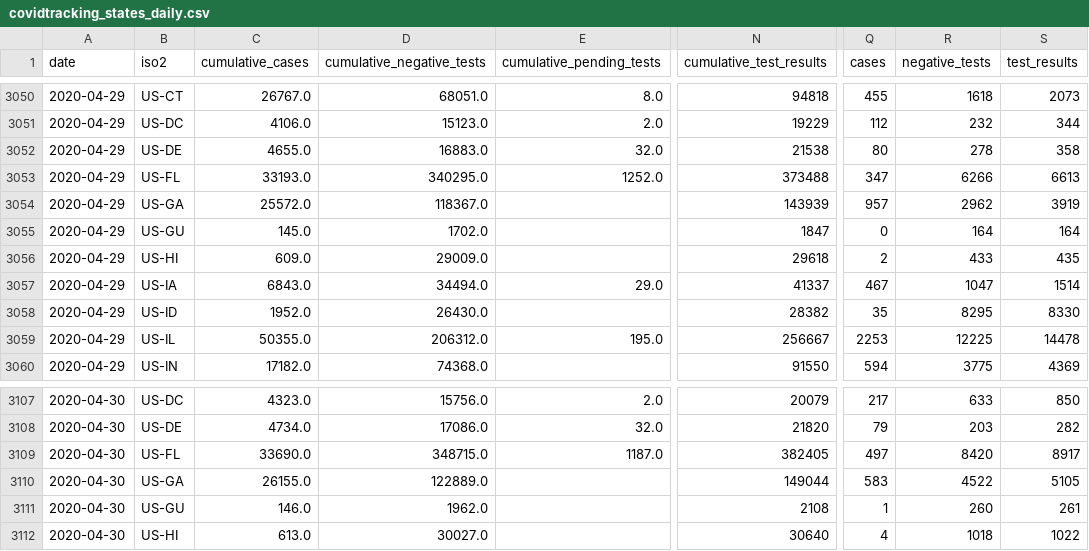
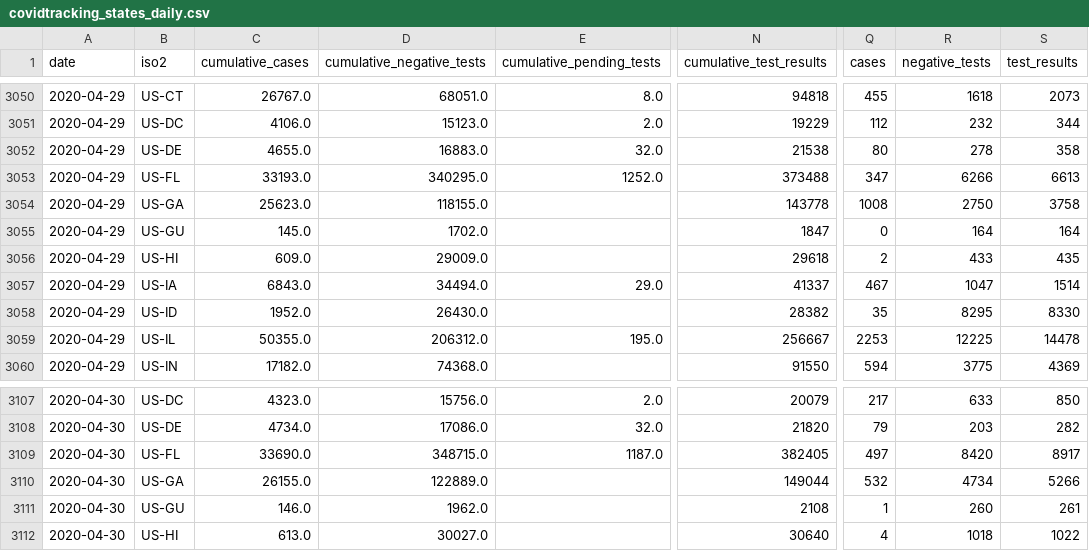
Before and after one commit to kmatarese/glide-covid-19, a CSV file: glide_covid_19/data/covidtracking_states_daily.csv, drawn as a sheet; only a part is shown, gaps mark what is left out; the diff names each change by its address in the sheet, - before the commit and + after, or states it on an @@ line.

```diff
--- a/glide_covid_19/data/covidtracking_states_daily.csv
+++ b/glide_covid_19/data/covidtracking_states_daily.csv
-C3054 (cumulative_cases): 25572.0
+C3054 (cumulative_cases): 25623.0
-D3054 (cumulative_negative_tests): 118367.0
+D3054 (cumulative_negative_tests): 118155.0
-N3054 (cumulative_test_results): 143939
+N3054 (cumulative_test_results): 143778
-Q3054 (cases): 957
+Q3054 (cases): 1008
-R3054 (negative_tests): 2962
+R3054 (negative_tests): 2750
-S3054 (test_results): 3919
+S3054 (test_results): 3758
-Q3110 (cases): 583
+Q3110 (cases): 532
-R3110 (negative_tests): 4522
+R3110 (negative_tests): 4734
-S3110 (test_results): 5105
+S3110 (test_results): 5266
```
Also changed, not shown: 2 other files.
